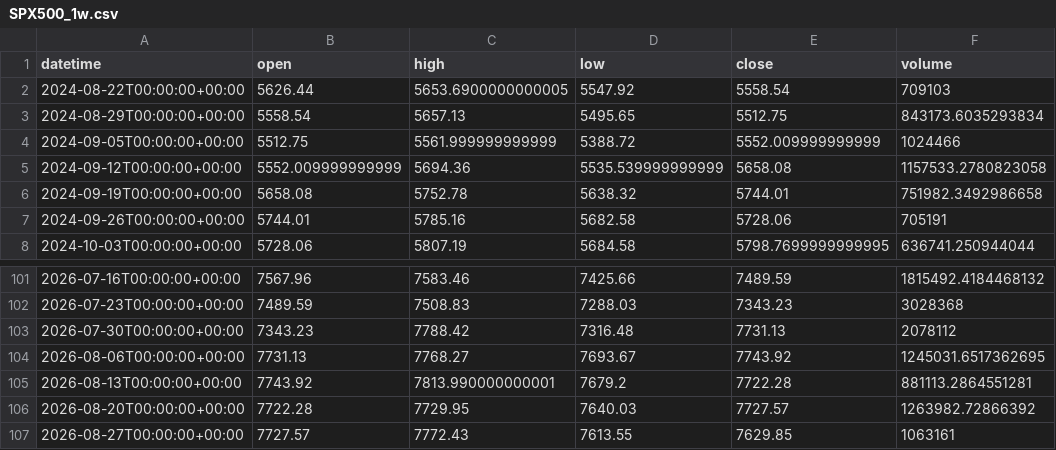
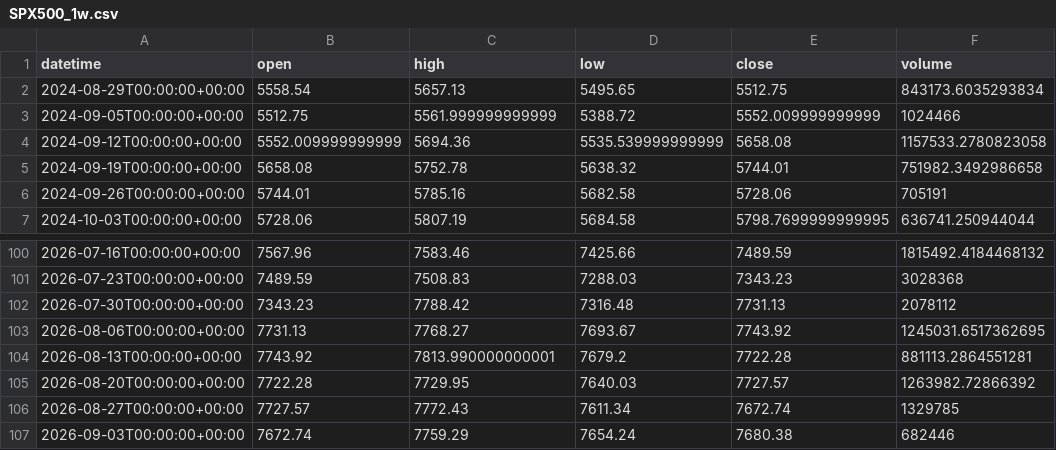
Before and after one commit to getdata-finance/spx500-1w-ohlcv-index-historical-data, a CSV file: SPX500_1w.csv, drawn as a sheet; only a part is shown, gaps mark what is left out.

```diff
--- a/SPX500_1w.csv
+++ b/SPX500_1w.csv
@@ -1,3 +1,2 @@
 datetime,open,high,low,close,volume
-2024-08-22T00:00:00+00:00,5626.44,5653.6900000000005,5547.92,5558.54,709103
 2024-08-29T00:00:00+00:00,5558.54,5657.13,5495.65,5512.75,843173.6035293834
@@ -106,2 +105,3 @@ datetime,open,high,low,close,volume
 2026-08-20T00:00:00+00:00,7722.28,7729.95,7640.03,7727.57,1263982.72866392
-2026-08-27T00:00:00+00:00,7727.57,7772.43,7613.55,7629.85,1063161
+2026-08-27T00:00:00+00:00,7727.57,7772.43,7611.34,7672.74,1329785
+2026-09-03T00:00:00+00:00,7672.74,7759.29,7654.24,7680.38,682446
```
Also changed, not shown: 1 other file.
